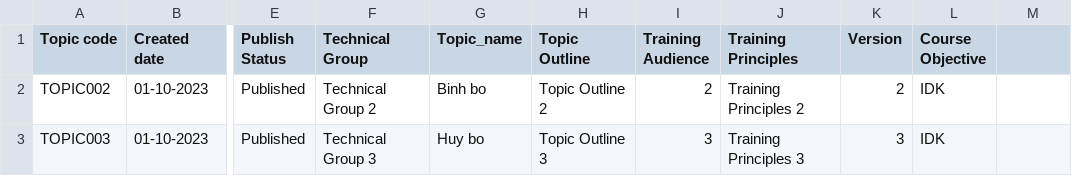
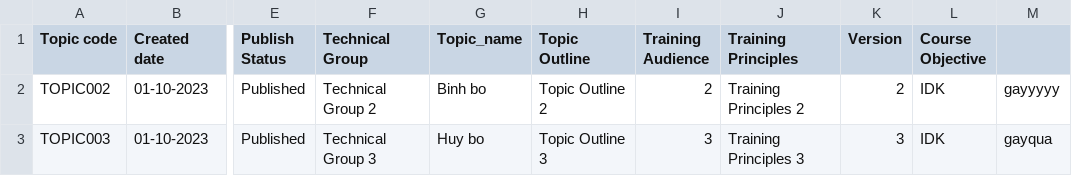
Before and after one commit to trihuynh1811/OJT_FINAL_PROJECT, a CSV file: src/main/resources/syllabus.csv, drawn as a sheet; only a part is shown, gaps mark what is left out; the diff names each change by its address in the sheet, - before the commit and + after, or states it on an @@ line.

```diff
--- a/src/main/resources/syllabus.csv
+++ b/src/main/resources/syllabus.csv
-M2: (empty)
+M2: gayyyyy
-M3: (empty)
+M3: gayqua
```
Also changed, not shown: 1 other file.
